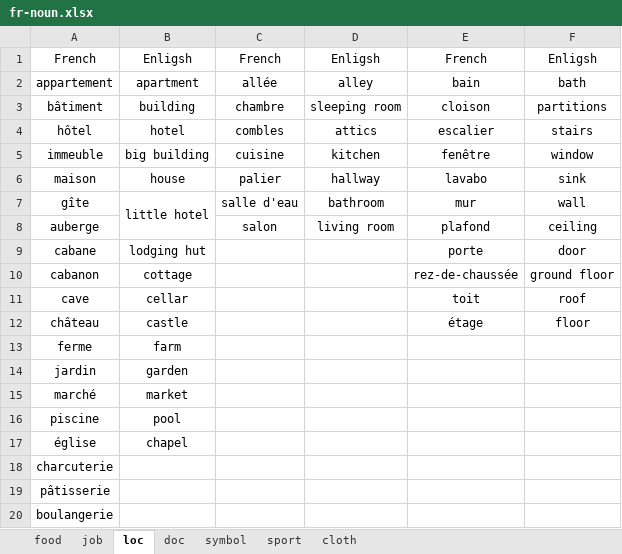
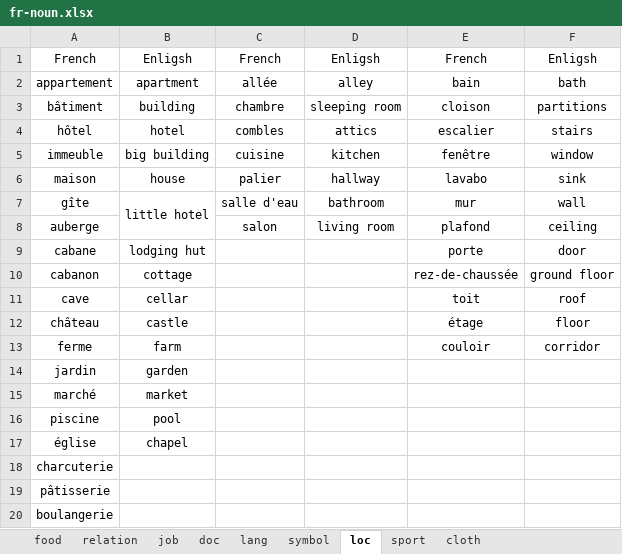
Before and after one commit to ivaquero/lang-romance, an Excel workbook: fr/fr-noun.xlsx, sheet loc, drawn as a sheet; values as stored, in another font and other column widths than the file's, no borders; the diff names each change by its address in the sheet, - before the commit and + after, or states it on an @@ line.

```diff
--- a/fr/fr-noun.xlsx (sheet loc)
+++ b/fr/fr-noun.xlsx (sheet loc)
+sheet tab: relation
+sheet tab: lang
@@ sheet tab order changed: food | relation | job | doc | lang | symbol | loc | sport | cloth @@
-E13: (empty)
+E13: couloir
-F13: (empty)
+F13: corridor
```
Also changed, not shown: sheet symbol, sheet doc, fr/fr-adj.xlsx.
